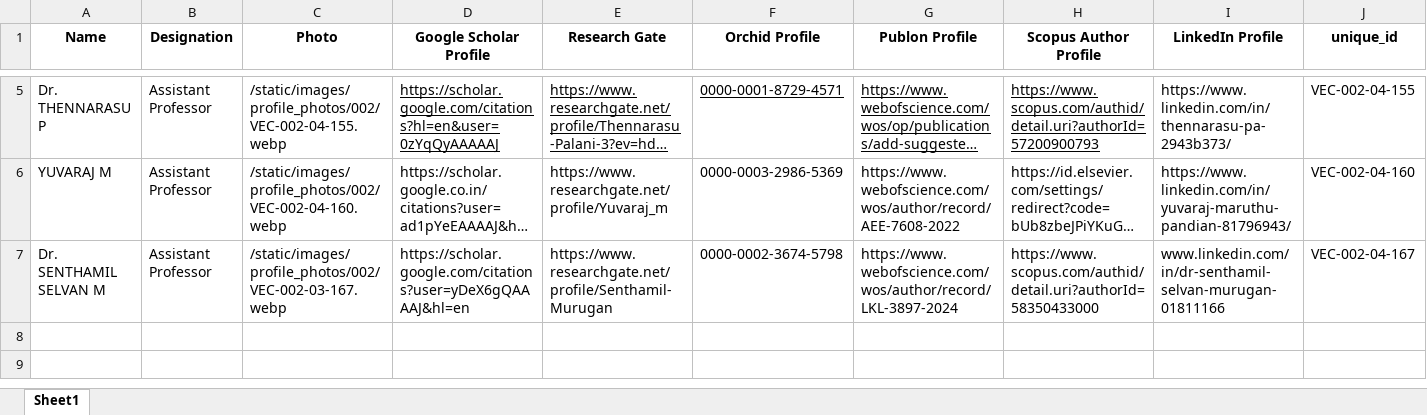
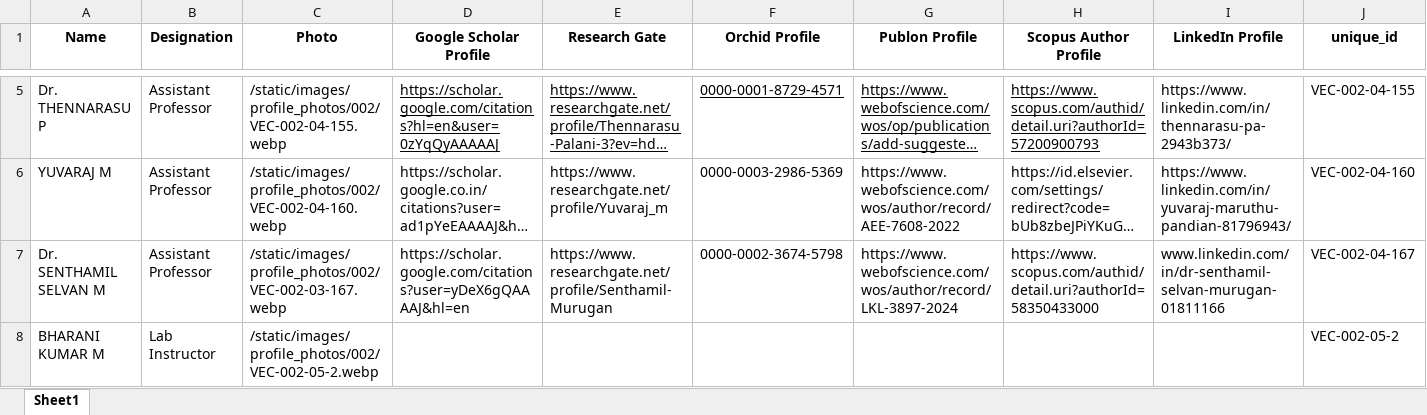
Before and after one commit to Siddharth-magesh/Velammal-Engineering-College-Backend, an Excel workbook: docs/STAFF-DATA/002.xlsx, sheet Sheet1, drawn as a sheet; only a part is shown, gaps mark what is left out; long unchanged cells end in …; values as stored, in another font and other column widths than the file's, no borders; the diff names each change by its address in the sheet, - before the commit and + after, or states it on an @@ line.

```diff
--- a/docs/STAFF-DATA/002.xlsx (sheet Sheet1)
+++ b/docs/STAFF-DATA/002.xlsx (sheet Sheet1)
+row 8: BHARANI KUMAR M | Lab Instructor | /static/images/profile_photos/002/VEC-002-05-2.webp |  |  |  |  |  |  | VEC-002-05-2
```
Also changed, not shown: docs/STAFF-DATA/001.xlsx, docs/STAFF-DATA/005.xlsx, 15 other files.
